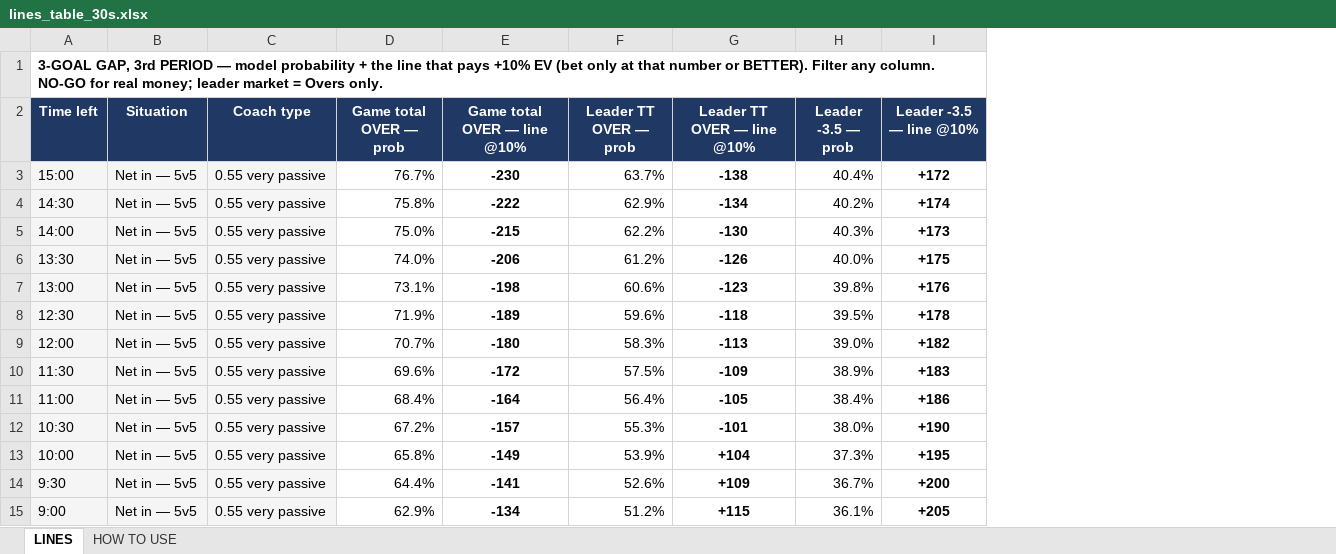
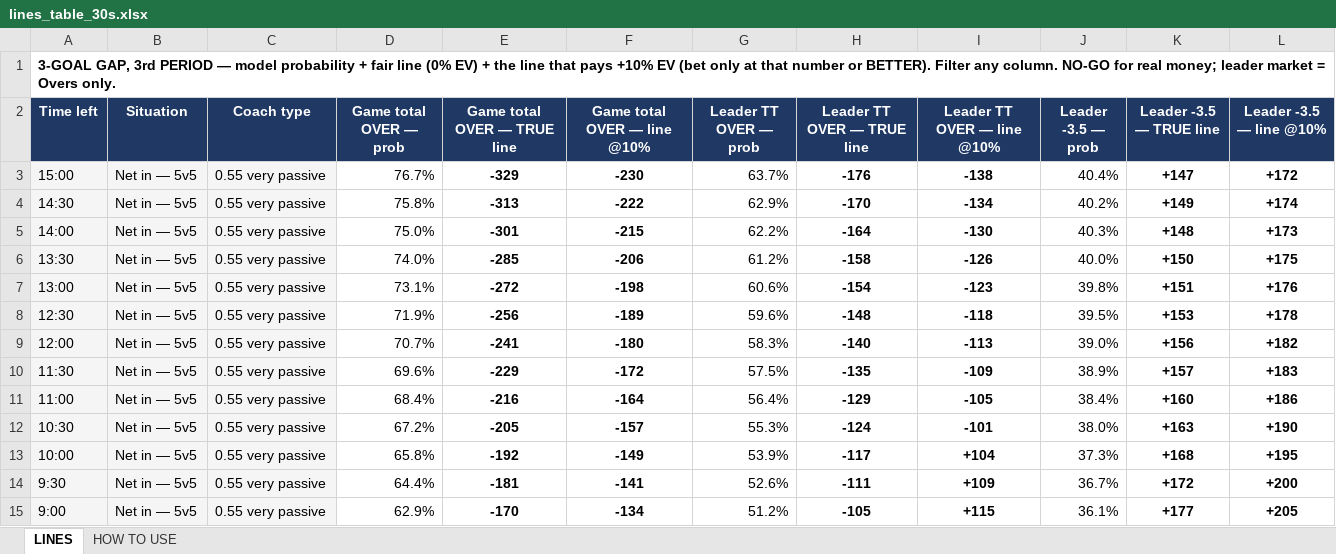
Before and after one commit to aiiiiepapi/HOCKEYPROJECTS_V2, an Excel workbook: live_model/lines_table_30s.xlsx, sheet LINES, drawn as a sheet; only a part is shown; values as stored, in another font and other column widths than the file's, no borders; conditional formats not drawn; the diff names each change by its address in the sheet, - before the commit and + after, or states it on an @@ line.

```diff
--- a/live_model/lines_table_30s.xlsx (sheet LINES)
+++ b/live_model/lines_table_30s.xlsx (sheet LINES)
+column E (Game total OVER — TRUE line), rows 3-15: -329 | -313 | -301 | -285 | -272 | -256 | -241 | -229 | -216 | -205 | -192 | -181 | -170
+column H (Leader TT OVER — TRUE line), rows 3-15: -176 | -170 | -164 | -158 | -154 | -148 | -140 | -135 | -129 | -124 | -117 | -111 | -105
+column K (Leader -3.5 — TRUE line), rows 3-15: +147 | +149 | +148 | +150 | +151 | +153 | +156 | +157 | +160 | +163 | +168 | +172 | +177
-A1 (Time left): …probability + the line…
+A1 (Time left): …probability + fair line (0% EV) + the line…
```
Also changed, not shown: sheet HOW TO USE, 1 other file.
